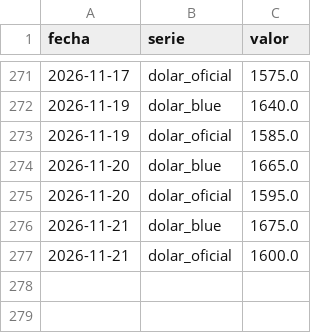
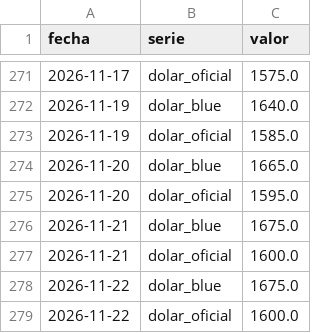
Before and after one commit to licgermancardenas-crypto/precios_argentina2026, a CSV file: data/public/regresores.csv, drawn as a sheet; only a part is shown, gaps mark what is left out.

```diff
--- a/data/public/regresores.csv
+++ b/data/public/regresores.csv
@@ -277 +277,3 @@ fecha,serie,valor
 2026-11-21,dolar_oficial,1600.0
+2026-11-22,dolar_blue,1675.0
+2026-11-22,dolar_oficial,1600.0
```
Also changed, not shown: data/public/indice_canasta.csv, 12 other files.
